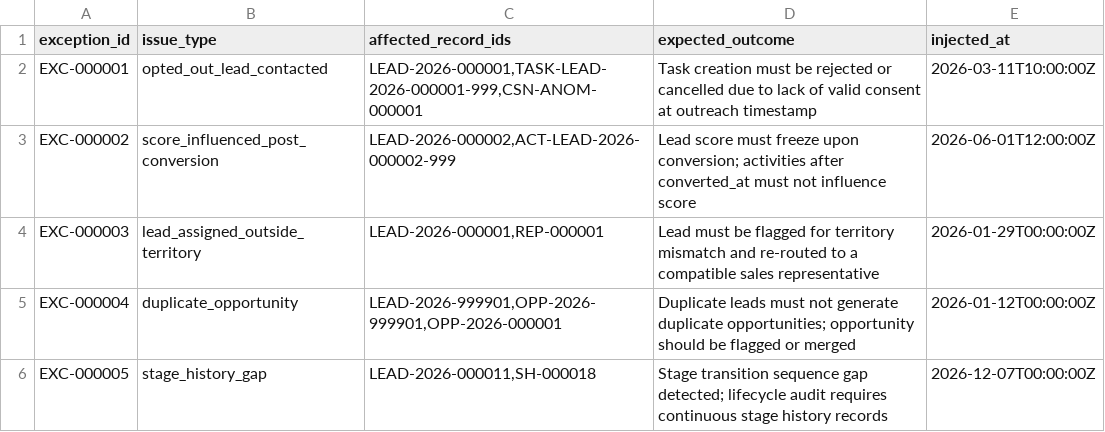
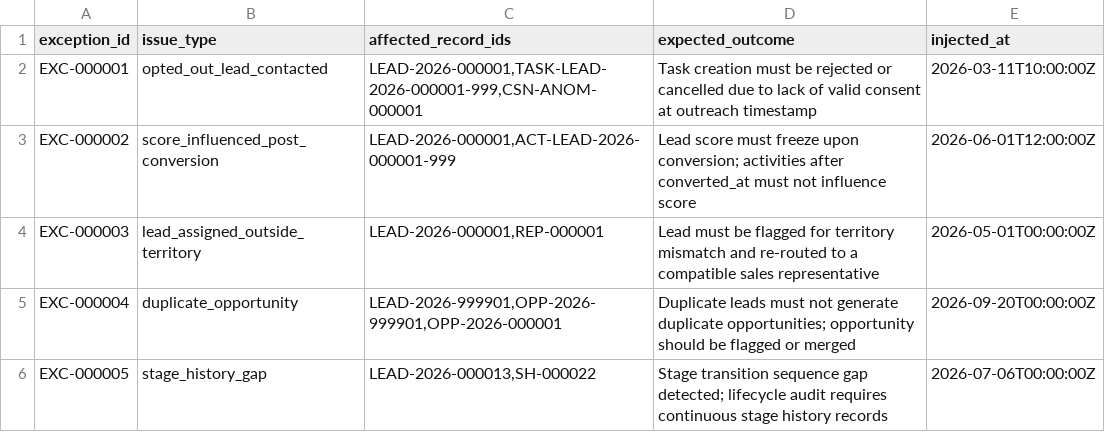
Before and after one commit to Manikantareddie/Lead_Management_system, a CSV file: data/ground_truth/exceptions.csv, drawn as a sheet.

```diff
--- a/data/ground_truth/exceptions.csv
+++ b/data/ground_truth/exceptions.csv
@@ -2,5 +2,5 @@ exception_id,issue_type,affected_record_ids,expected_outcome,injected_at
 EXC-000001,opted_out_lead_contacted,"LEAD-2026-000001,TASK-LEAD-2026-000001-999,CSN-ANOM-000001",Task creation must be rejected or cancelled due to lack of valid consent at outreach timestamp,2026-03-11T10:00:00Z
-EXC-000002,score_influenced_post_conversion,"LEAD-2026-000002,ACT-LEAD-2026-000002-999",Lead score must freeze upon conversion; activities after converted_at must not influence score,2026-06-01T12:00:00Z
-EXC-000003,lead_assigned_outside_territory,"LEAD-2026-000001,REP-000001",Lead must be flagged for territory mismatch and re-routed to a compatible sales representative,2026-01-29T00:00:00Z
-EXC-000004,duplicate_opportunity,"LEAD-2026-999901,OPP-2026-999901,OPP-2026-000001",Duplicate leads must not generate duplicate opportunities; opportunity should be flagged or merged,2026-01-12T00:00:00Z
-EXC-000005,stage_history_gap,"LEAD-2026-000011,SH-000018",Stage transition sequence gap detected; lifecycle audit requires continuous stage history records,2026-12-07T00:00:00Z
+EXC-000002,score_influenced_post_conversion,"LEAD-2026-000001,ACT-LEAD-2026-000001-999",Lead score must freeze upon conversion; activities after converted_at must not influence score,2026-06-01T12:00:00Z
+EXC-000003,lead_assigned_outside_territory,"LEAD-2026-000001,REP-000001",Lead must be flagged for territory mismatch and re-routed to a compatible sales representative,2026-05-01T00:00:00Z
+EXC-000004,duplicate_opportunity,"LEAD-2026-999901,OPP-2026-999901,OPP-2026-000001",Duplicate leads must not generate duplicate opportunities; opportunity should be flagged or merged,2026-09-20T00:00:00Z
+EXC-000005,stage_history_gap,"LEAD-2026-000013,SH-000022",Stage transition sequence gap detected; lifecycle audit requires continuous stage history records,2026-07-06T00:00:00Z
```
Also changed, not shown: 46 other files.
